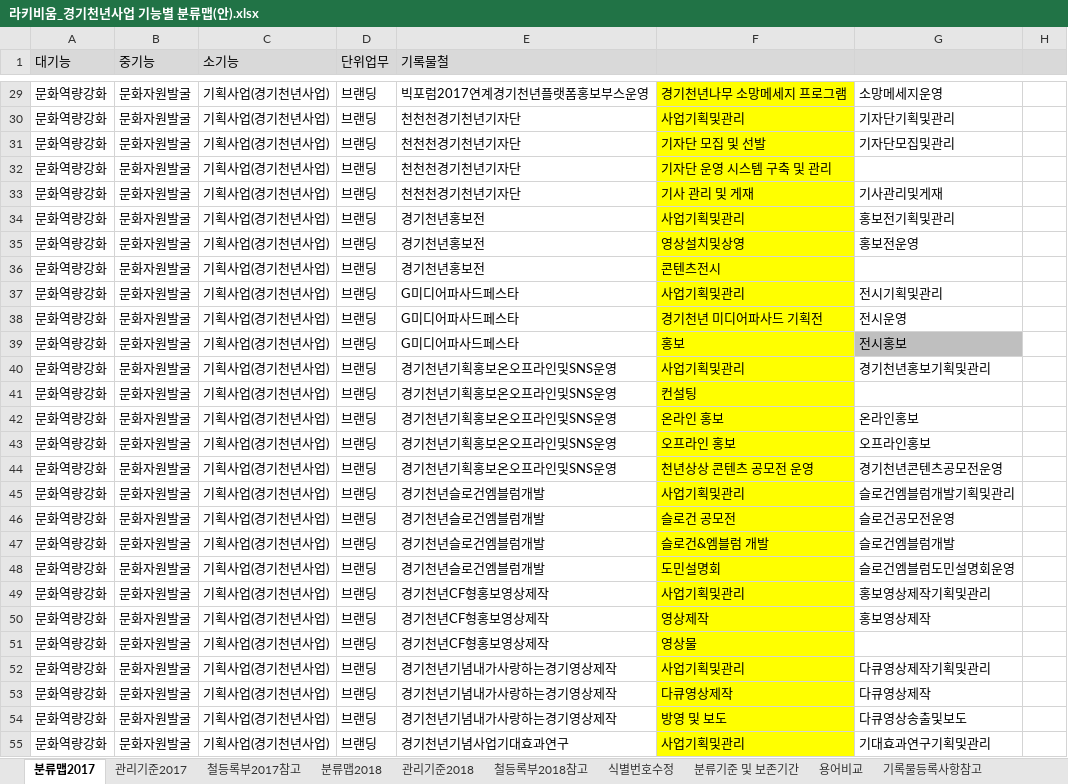
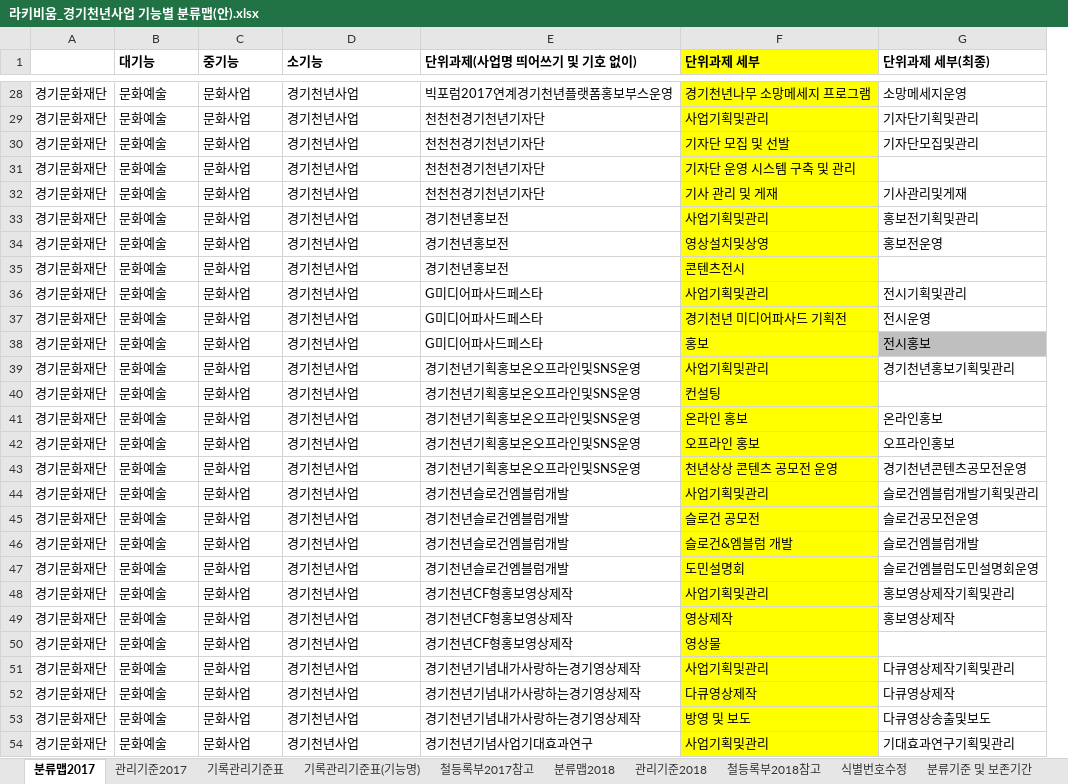
Before and after one commit to leeeeees/larchiveum, an Excel workbook: 라키비움_경기천년사업 기능별 분류맵(안).xlsx, sheet 분류맵2017, drawn as a sheet; only a part is shown, gaps mark what is left out; values as stored, in another font and other column widths than the file's, no borders; removed rows and columns are numbered as before the commit, all else as after; the diff covers the shown part only; the diff names each change by its address in the sheet, - before the commit and + after, or states it on an @@ line.

Commit message:
기록관리기준표 탭 추가 기록관리기준표(기능명다른) 탬 추가

```diff
--- a/라키비움_경기천년사업 기능별 분류맵(안).xlsx (sheet 분류맵2017)
+++ b/라키비움_경기천년사업 기능별 분류맵(안).xlsx (sheet 분류맵2017)
+sheet tab: 기록관리기준표
+sheet tab: 기록관리기준표(기능명)
+column A, rows 28-54: all 경기문화재단
-column D (단위업무), rows 29-55: all 브랜딩
-column H, empty
@@ B1:D1 fill: #D9D9D9 → none, bold: off → on @@
-E1: 기록물철
+E1: 단위과제(사업명 띄어쓰기 및 기호 없이)
@@ E1 fill: #D9D9D9 → none, bold: off → on @@
-F1: (empty)
+F1: 단위과제 세부
-F1 fill: #D9D9D9
+F1 fill: #FFFF00
-G1: (empty)
+G1: 단위과제 세부(최종)
-G1 fill: #D9D9D9
+G1 fill: none
-B28:B54 (대기능): 문화역량강화
+B28:B54 (대기능): 문화예술
-C28:C54 (중기능): 문화자원발굴
+C28:C54 (중기능): 문화사업
-D28:D54 (소기능): 기획사업(경기천년사업)
+D28:D54 (소기능): 경기천년사업
```
Also changed, not shown: 1 added row, 2 removed rows and 111 edited cells elsewhere in this sheet, sheet 관리기준2017, sheet 용어비교, sheet 분류맵2018, sheet 관리기준2018.
